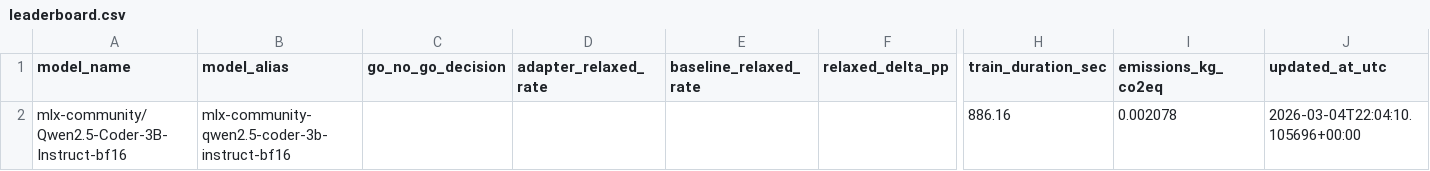
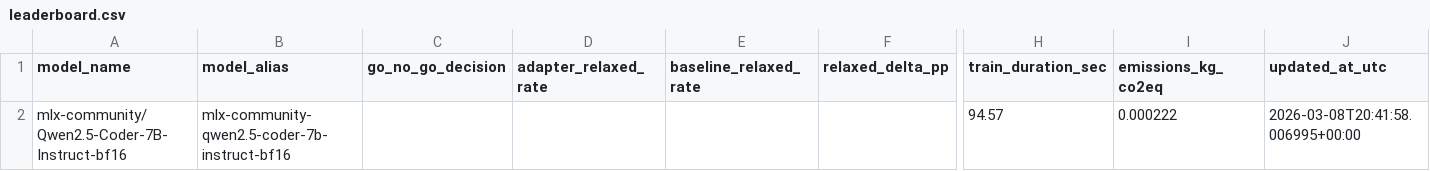
Before and after one commit to pablopimas/aiphet-llm-fine-tunning, a CSV file: tunes/leaderboard.csv, drawn as a sheet; only a part is shown, gaps mark what is left out; removed rows and columns are numbered as before the commit, all else as after; rows hold the shown columns only; the diff names each change by its address in the sheet, - before the commit and + after, or states it on an @@ line.

Commit message:
data audit

```diff
--- a/tunes/leaderboard.csv
+++ b/tunes/leaderboard.csv
-row 2: mlx-community/Qwen2.5-Coder-3B-Instruct-bf16 | mlx-community-qwen2.5-coder-3b-instruct-bf16 |  |  |  |  | 886.16 | 0.002078 | 2026-03-04T22:04:10.105696+00:00
+row 2: mlx-community/Qwen2.5-Coder-7B-Instruct-bf16 | mlx-community-qwen2.5-coder-7b-instruct-bf16 |  |  |  |  | 94.57 | 0.000222 | 2026-03-08T20:41:58.006995+00:00
```
Also changed, not shown: 9 other files.
